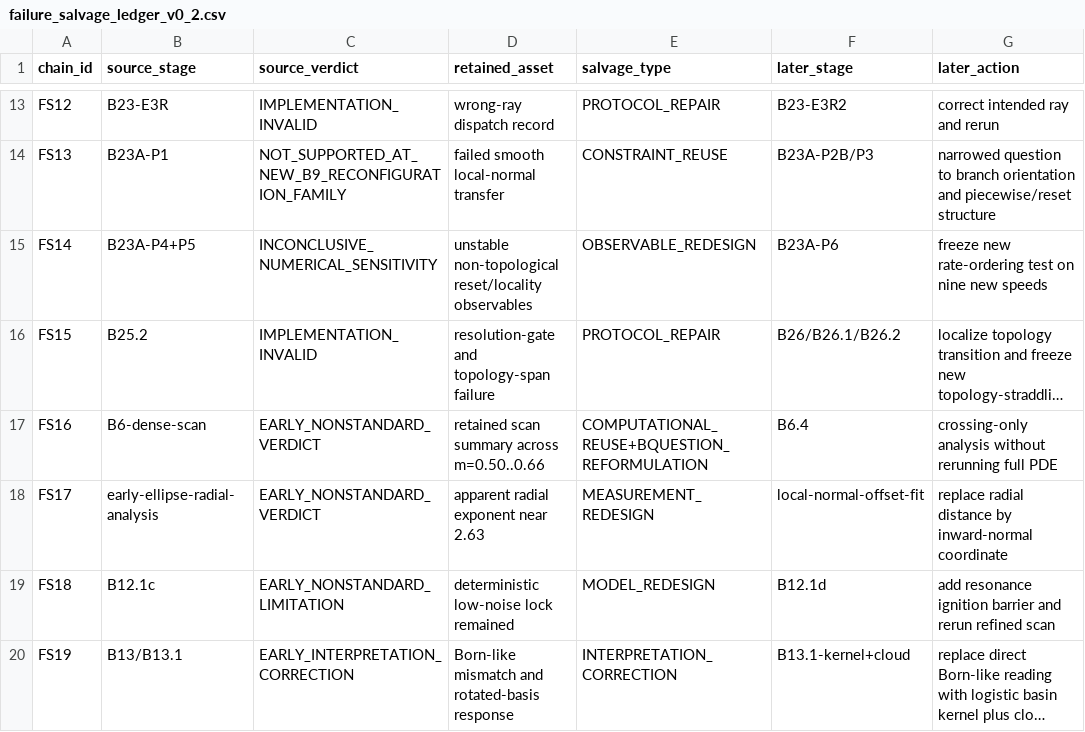
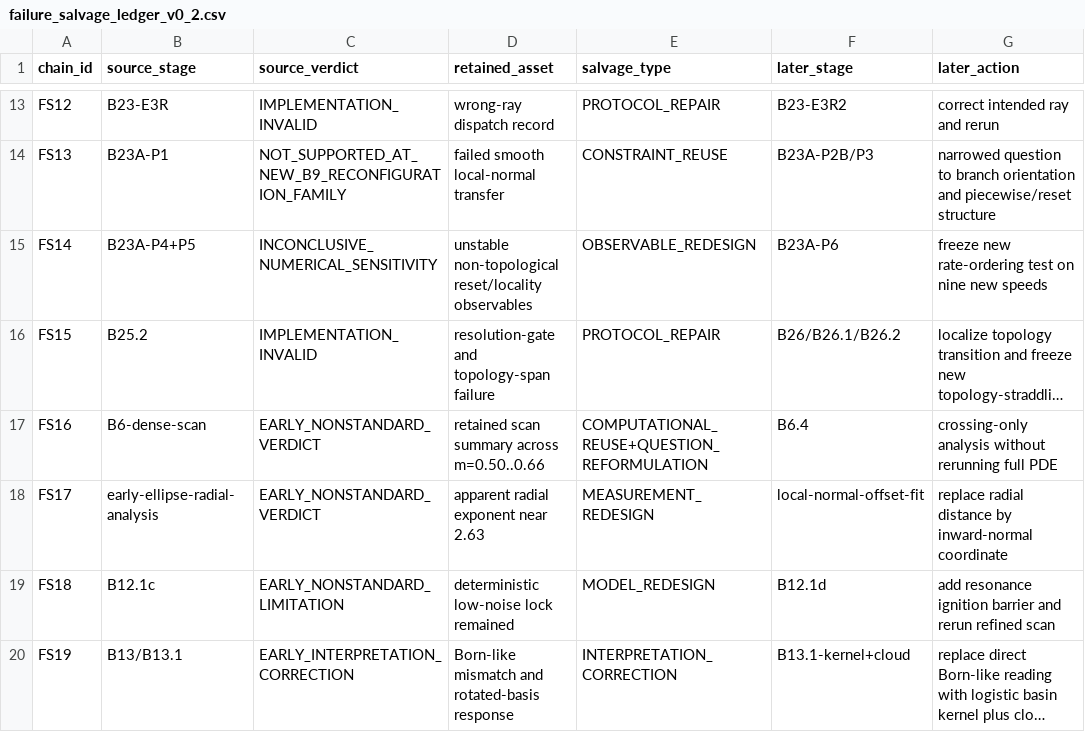
Before and after one commit to Jun-Lucis/failure-preserving-research, a CSV file: evidence/failure_salvage_ledger_v0_2.csv, drawn as a sheet; only a part is shown, gaps mark what is left out; long unchanged cells end in …; the diff names each change by its address in the sheet, - before the commit and + after, or states it on an @@ line.

Commit message:
Fix salvage type typo in expanded ledger

```diff
--- a/evidence/failure_salvage_ledger_v0_2.csv
+++ b/evidence/failure_salvage_ledger_v0_2.csv
-E17 (salvage_type): COMPUTATIONAL_REUSE+BQUESTION_REFORMULATION
+E17 (salvage_type): COMPUTATIONAL_REUSE+QUESTION_REFORMULATION
```
